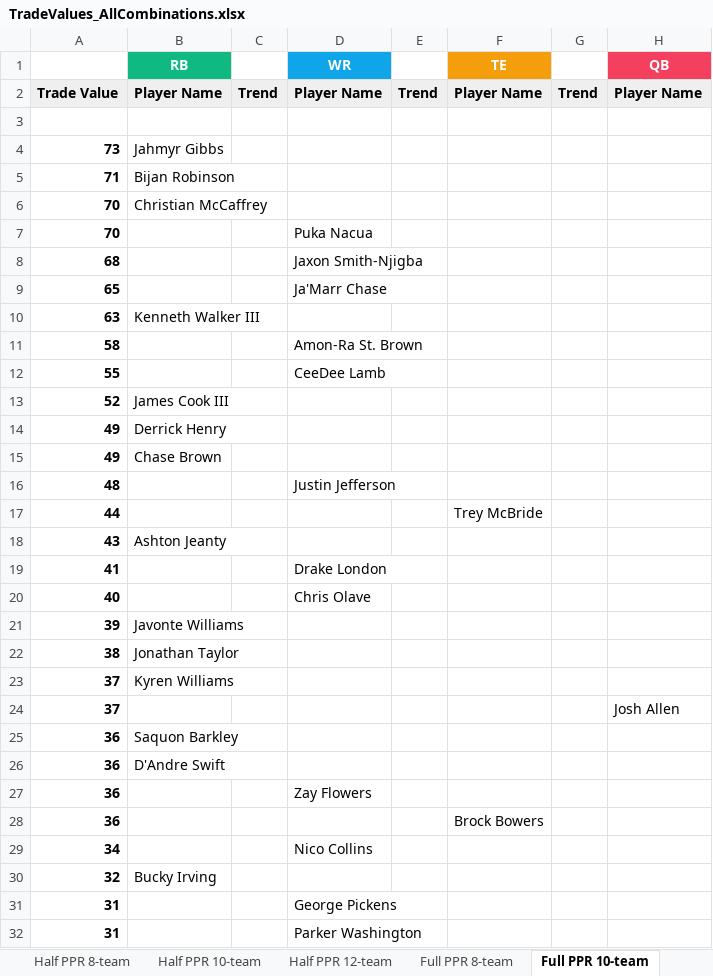
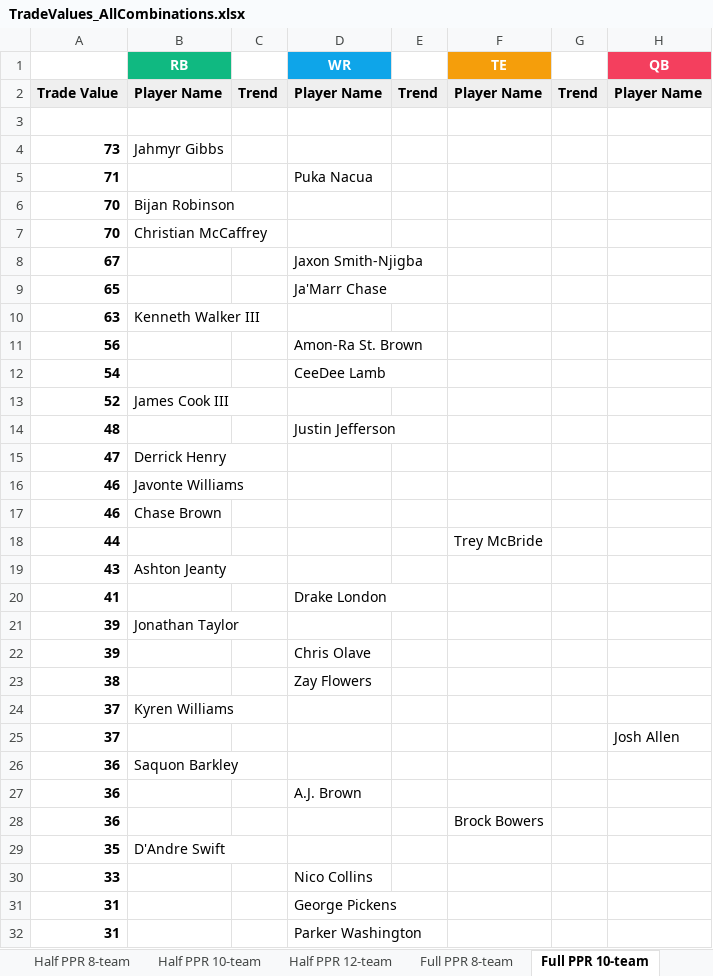
Before and after one commit to seoularpro/OddsVis, an Excel workbook: TradeValueSheets/TradeValues_AllCombinations.xlsx, sheet Full PPR 10-team, drawn as a sheet; only a part is shown; values as stored, in another font and other column widths than the file's, no borders; removed rows and columns are numbered as before the commit, all else as after; the diff covers the shown part only; the diff names each change by its address in the sheet, - before the commit and + after, or states it on an @@ line.

```diff
--- a/TradeValueSheets/TradeValues_AllCombinations.xlsx (sheet Full PPR 10-team)
+++ b/TradeValueSheets/TradeValues_AllCombinations.xlsx (sheet Full PPR 10-team)
-B5 (RB): Bijan Robinson
+B5 (RB): (empty)
-D5 (WR): (empty)
+D5 (WR): Puka Nacua
+row 6: 70 | Bijan Robinson
-row 7: 70 |  |  | Puka Nacua
-A8: 68
+A8: 67
-A11: 58
+A11: 56
-A12: 55
+A12: 54
-row 14: 49 | Derrick Henry
-row 15: 49 | Chase Brown
+row 15: 47 | Derrick Henry
+row 16: 46 | Javonte Williams
+row 17: 46 | Chase Brown
-row 20: 40 |  |  | Chris Olave
-B21 (RB): Javonte Williams
+B21 (RB): Jonathan Taylor
+row 22: 39 |  |  | Chris Olave
-B23 (RB): Jonathan Taylor
+B23 (RB): (empty)
-D23 (WR): (empty)
+D23 (WR): Zay Flowers
-row 26: 36 | D'Andre Swift
-D27 (WR): Zay Flowers
+D27 (WR): A.J. Brown
-row 29: 34 |  |  | Nico Collins
-row 30: 32 | Bucky Irving
+row 29: 35 | D'Andre Swift
+row 30: 33 |  |  | Nico Collins
```
Also changed, not shown: 9 added rows, 9 removed rows and 5 edited cells elsewhere in this sheet, sheet Half PPR 12-team, sheet Half PPR 8-team, sheet Half PPR 10-team, sheet Standard 12-team, sheet Standard 10-team, sheet Standard 8-team, 2 more sheets, TradeValueSheets/TradeValues_FullPPR_8team.xlsx, TradeValueSheets/TradeValues_HalfPPR_10team.xlsx, 18 other files.
